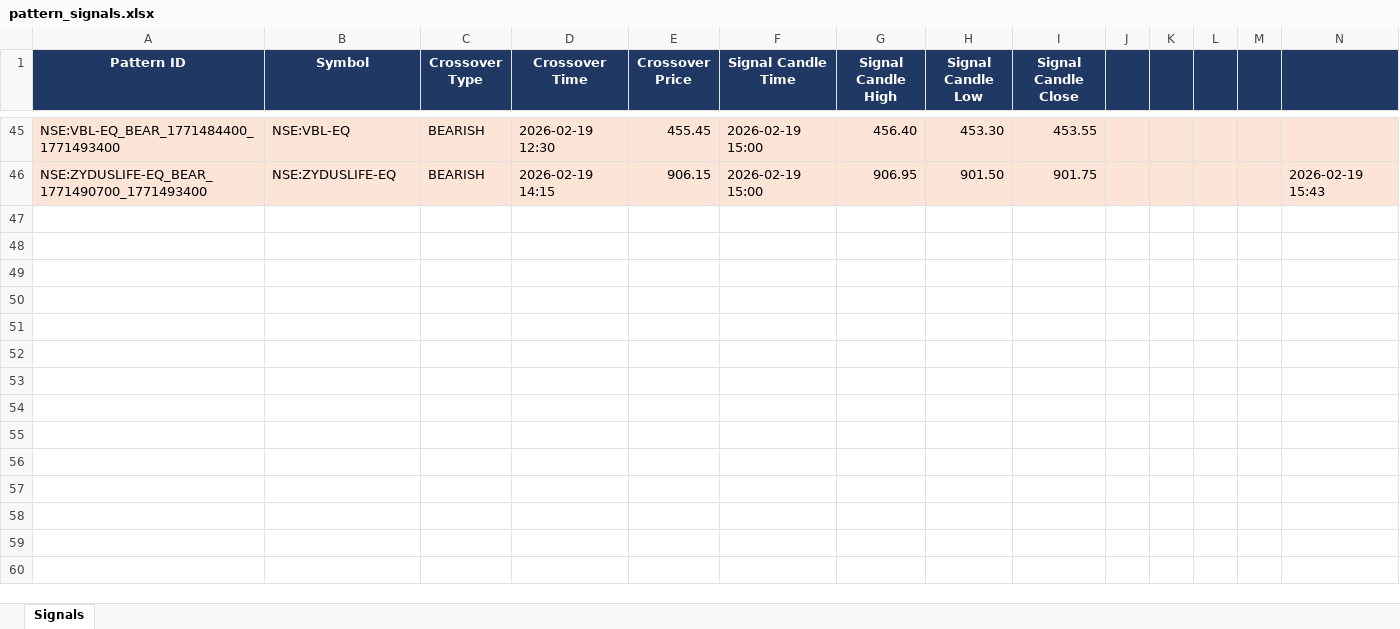
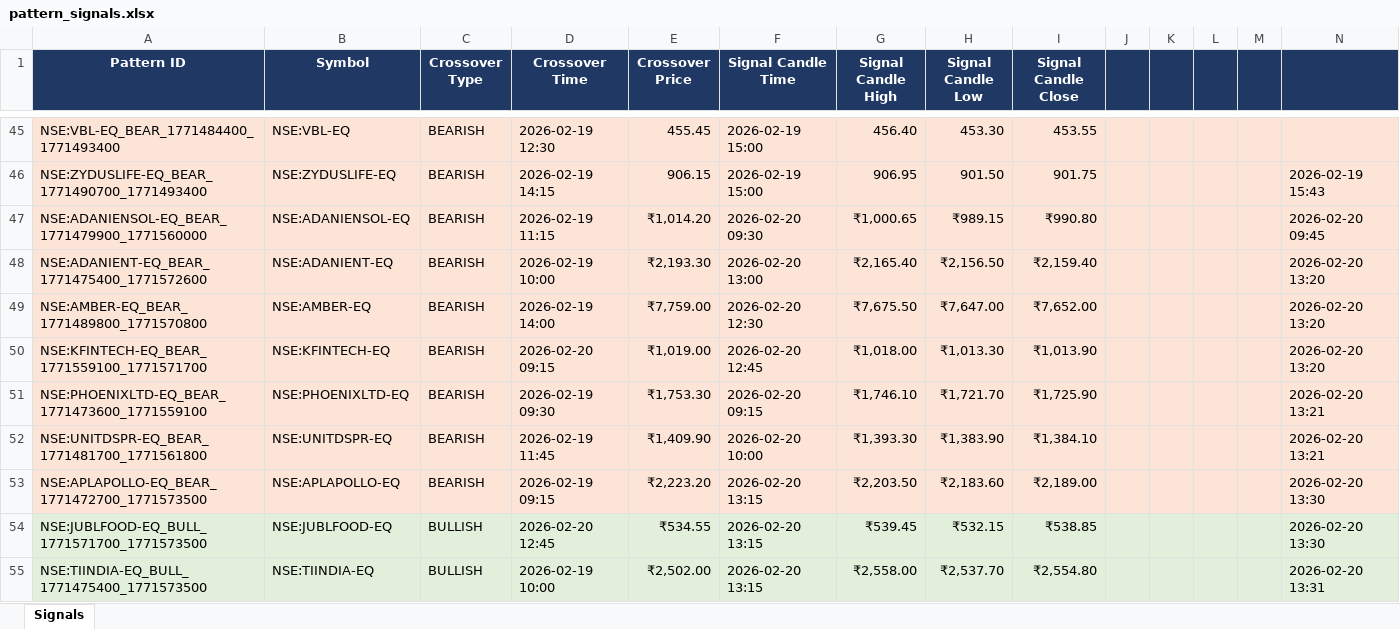
Before and after one commit to lazysauras03-byte/TG-LEVELS, an Excel workbook: pattern_signals.xlsx, sheet Signals, drawn as a sheet; only a part is shown, gaps mark what is left out; values as stored, in another font and other column widths than the file's, no borders; the diff covers the shown part only; the diff names each change by its address in the sheet, - before the commit and + after, or states it on an @@ line.

```diff
--- a/pattern_signals.xlsx (sheet Signals)
+++ b/pattern_signals.xlsx (sheet Signals)
+row 47: NSE:ADANIENSOL-EQ_BEAR_1771479900_1771560000 | NSE:ADANIENSOL-EQ | BEARISH | 2026-02-19 11:15 | ₹1,014.20 | 2026-02-20 09:30 | ₹1,000.65 | ₹989.15 | ₹990.80 |  |  |  |  | 2026-02-20 09:45
+row 48: NSE:ADANIENT-EQ_BEAR_1771475400_1771572600 | NSE:ADANIENT-EQ | BEARISH | 2026-02-19 10:00 | ₹2,193.30 | 2026-02-20 13:00 | ₹2,165.40 | ₹2,156.50 | ₹2,159.40 |  |  |  |  | 2026-02-20 13:20
+row 49: NSE:AMBER-EQ_BEAR_1771489800_1771570800 | NSE:AMBER-EQ | BEARISH | 2026-02-19 14:00 | ₹7,759.00 | 2026-02-20 12:30 | ₹7,675.50 | ₹7,647.00 | ₹7,652.00 |  |  |  |  | 2026-02-20 13:20
+row 50: NSE:KFINTECH-EQ_BEAR_1771559100_1771571700 | NSE:KFINTECH-EQ | BEARISH | 2026-02-20 09:15 | ₹1,019.00 | 2026-02-20 12:45 | ₹1,018.00 | ₹1,013.30 | ₹1,013.90 |  |  |  |  | 2026-02-20 13:20
+row 51: NSE:PHOENIXLTD-EQ_BEAR_1771473600_1771559100 | NSE:PHOENIXLTD-EQ | BEARISH | 2026-02-19 09:30 | ₹1,753.30 | 2026-02-20 09:15 | ₹1,746.10 | ₹1,721.70 | ₹1,725.90 |  |  |  |  | 2026-02-20 13:21
+row 52: NSE:UNITDSPR-EQ_BEAR_1771481700_1771561800 | NSE:UNITDSPR-EQ | BEARISH | 2026-02-19 11:45 | ₹1,409.90 | 2026-02-20 10:00 | ₹1,393.30 | ₹1,383.90 | ₹1,384.10 |  |  |  |  | 2026-02-20 13:21
+row 53: NSE:APLAPOLLO-EQ_BEAR_1771472700_1771573500 | NSE:APLAPOLLO-EQ | BEARISH | 2026-02-19 09:15 | ₹2,223.20 | 2026-02-20 13:15 | ₹2,203.50 | ₹2,183.60 | ₹2,189.00 |  |  |  |  | 2026-02-20 13:30
+row 54: NSE:JUBLFOOD-EQ_BULL_1771571700_1771573500 | NSE:JUBLFOOD-EQ | BULLISH | 2026-02-20 12:45 | ₹534.55 | 2026-02-20 13:15 | ₹539.45 | ₹532.15 | ₹538.85 |  |  |  |  | 2026-02-20 13:30
+row 55: NSE:TIINDIA-EQ_BULL_1771475400_1771573500 | NSE:TIINDIA-EQ | BULLISH | 2026-02-19 10:00 | ₹2,502.00 | 2026-02-20 13:15 | ₹2,558.00 | ₹2,537.70 | ₹2,554.80 |  |  |  |  | 2026-02-20 13:31
```
Also changed, not shown: 9 added rows elsewhere in this sheet, backtest_results.xlsx, 4 other files.
